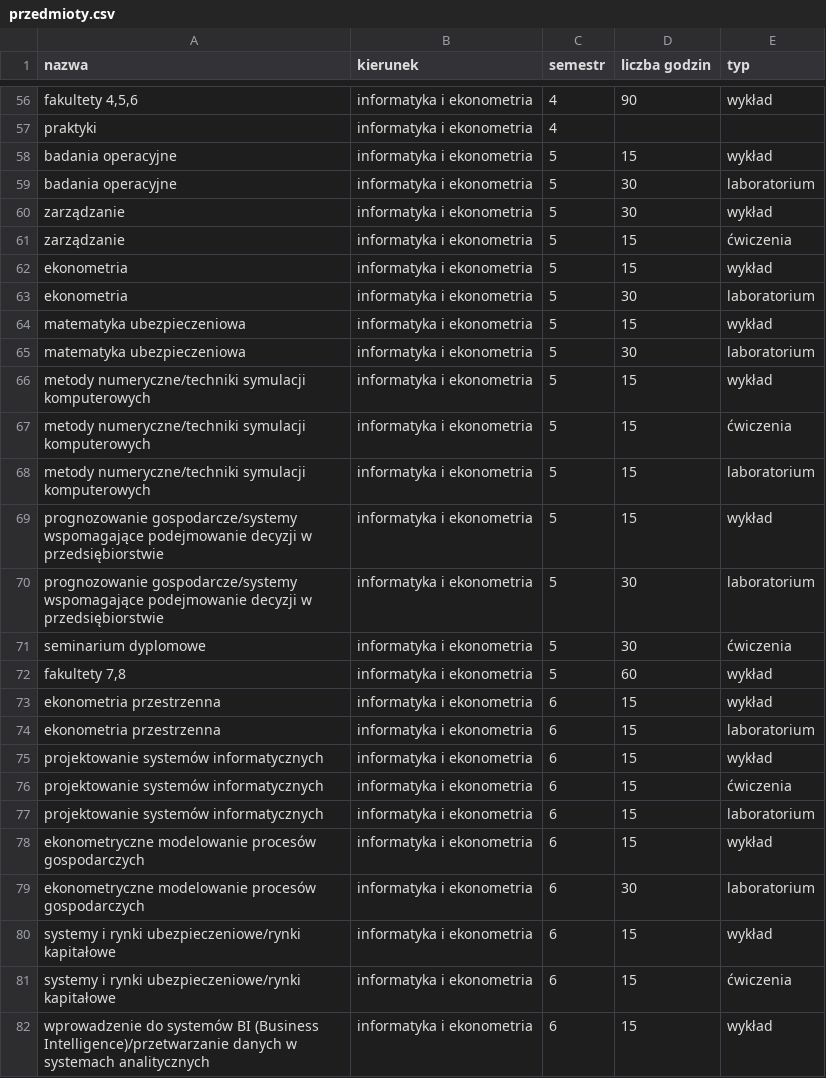
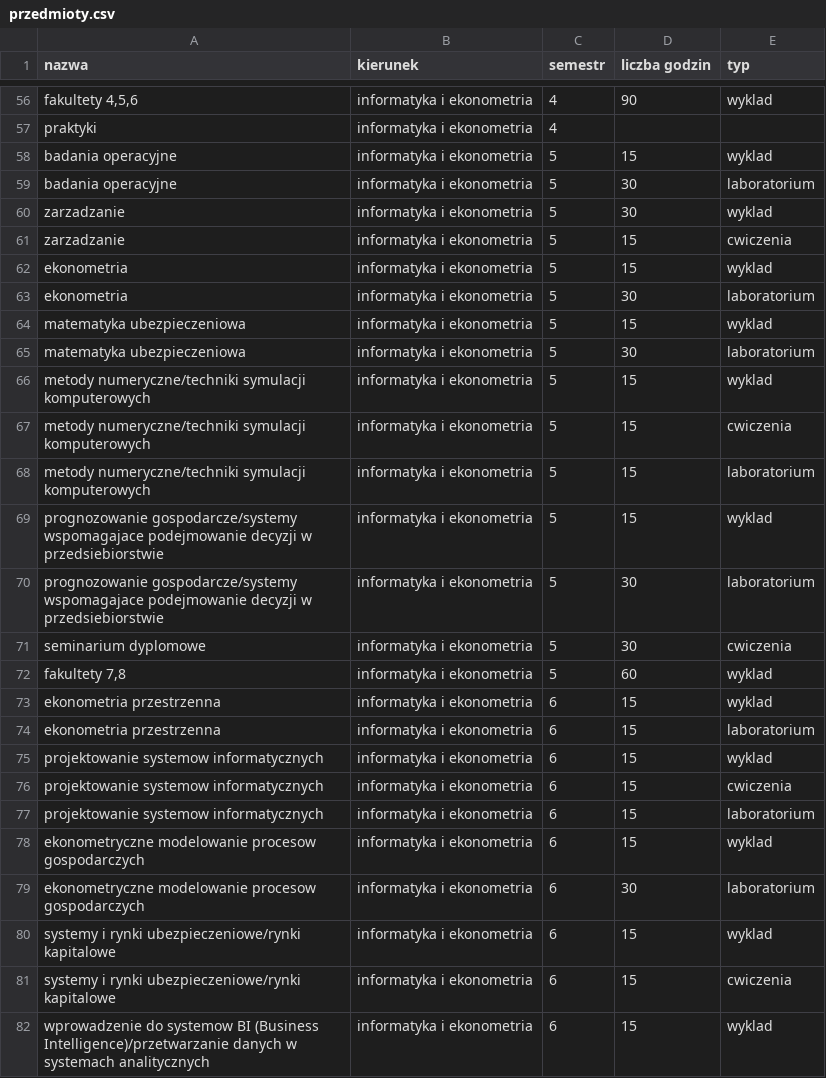
Before and after one commit to romanv6/katedraProject, a CSV file: pliki z danymi/przedmioty.csv, drawn as a sheet; only a part is shown, gaps mark what is left out; the diff covers the shown part only; the diff names each change by its address in the sheet, - before the commit and + after, or states it on an @@ line.

```diff
--- a/pliki z danymi/przedmioty.csv
+++ b/pliki z danymi/przedmioty.csv
-E56 (typ): wykład
+E56 (typ): wyklad
-E58 (typ): wykład
+E58 (typ): wyklad
-A60:A61 (nazwa): zarządzanie
+A60:A61 (nazwa): zarzadzanie
-E60 (typ): wykład
+E60 (typ): wyklad
-E61 (typ): ćwiczenia
+E61 (typ): cwiczenia
-E62 (typ): wykład
+E62 (typ): wyklad
-E64 (typ): wykład
+E64 (typ): wyklad
-E66 (typ): wykład
+E66 (typ): wyklad
-E67 (typ): ćwiczenia
+E67 (typ): cwiczenia
-A69:A70 (nazwa): prognozowanie gospodarcze/systemy wspomagające podejmowanie decyzji w przedsiębiorstwie
+A69:A70 (nazwa): prognozowanie gospodarcze/systemy wspomagajace podejmowanie decyzji w przedsiebiorstwie
-E69 (typ): wykład
+E69 (typ): wyklad
-E71 (typ): ćwiczenia
+E71 (typ): cwiczenia
-E72:E73 (typ): wykład
+E72:E73 (typ): wyklad
-A75:A77 (nazwa): projektowanie systemów informatycznych
+A75:A77 (nazwa): projektowanie systemow informatycznych
-E75 (typ): wykład
+E75 (typ): wyklad
-E76 (typ): ćwiczenia
+E76 (typ): cwiczenia
-A78:A79 (nazwa): ekonometryczne modelowanie procesów gospodarczych
+A78:A79 (nazwa): ekonometryczne modelowanie procesow gospodarczych
-E78 (typ): wykład
+E78 (typ): wyklad
-A80:A81 (nazwa): …rynki ubezpieczeniowe/rynki kapitałowe
+A80:A81 (nazwa): …rynki ubezpieczeniowe/rynki kapitalowe
-E80 (typ): wykład
+E80 (typ): wyklad
-E81 (typ): ćwiczenia
+E81 (typ): cwiczenia
-A82 (nazwa): wprowadzenie do systemów BI (Business…
+A82 (nazwa): wprowadzenie do systemow BI (Business…
-E82 (typ): wykład
+E82 (typ): wyklad
```
Also changed, not shown: 60 edited cells elsewhere in this file.
